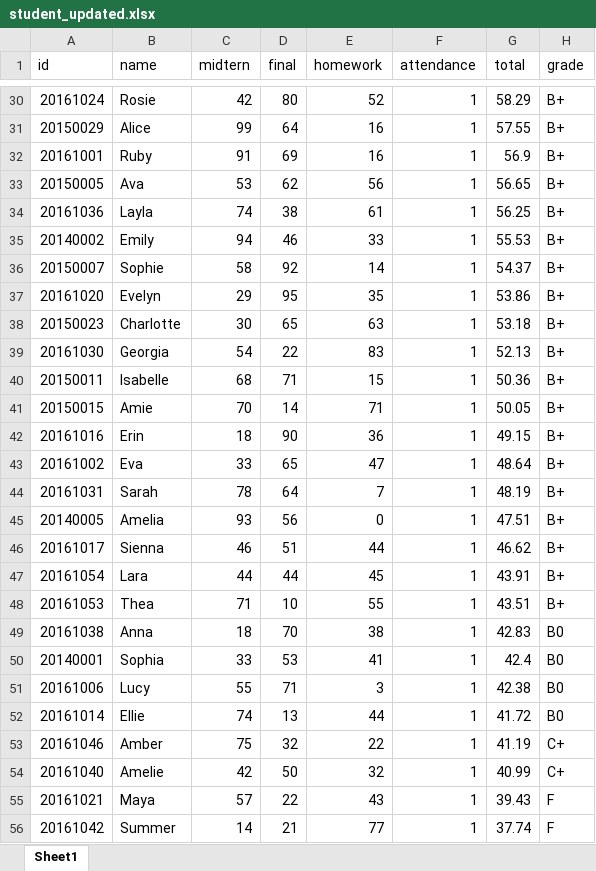
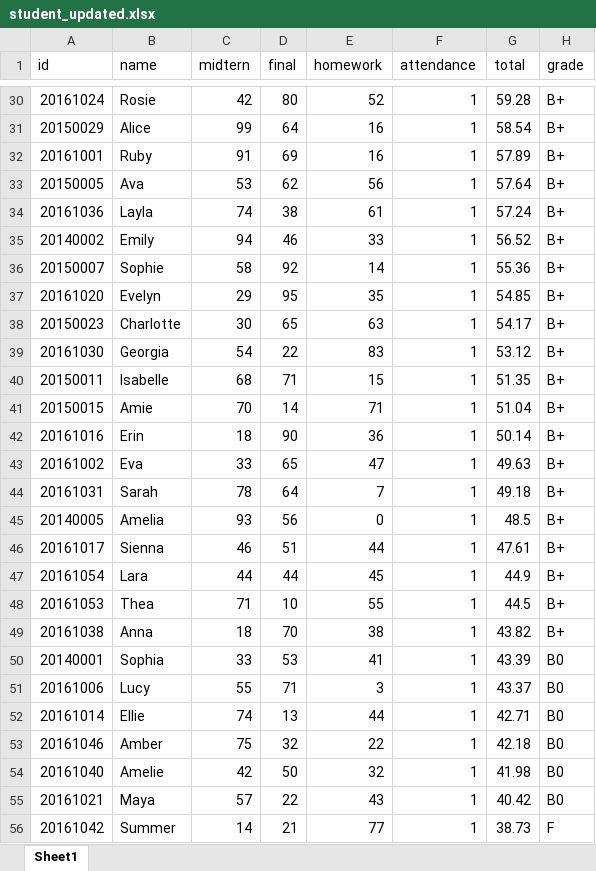
Before and after one commit to woorimj/BigDataProcess, an Excel workbook: student_updated.xlsx, sheet Sheet1, drawn as a sheet; only a part is shown, gaps mark what is left out; values as stored, in another font and other column widths than the file's, no borders; the diff covers the shown part only; the diff names each change by its address in the sheet, - before the commit and + after, or states it on an @@ line.

```diff
--- a/student_updated.xlsx (sheet Sheet1)
+++ b/student_updated.xlsx (sheet Sheet1)
-G30 (total): 58.29
+G30 (total): 59.28
-G31 (total): 57.55
+G31 (total): 58.54
-G32 (total): 56.9
+G32 (total): 57.89
-G33 (total): 56.65
+G33 (total): 57.64
-G34 (total): 56.25
+G34 (total): 57.24
-G35 (total): 55.53
+G35 (total): 56.52
-G36 (total): 54.37
+G36 (total): 55.36
-G37 (total): 53.86
+G37 (total): 54.85
-G38 (total): 53.18
+G38 (total): 54.17
-G39 (total): 52.13
+G39 (total): 53.12
-G40 (total): 50.36
+G40 (total): 51.35
-G41 (total): 50.05
+G41 (total): 51.04
-G42 (total): 49.15
+G42 (total): 50.14
-G43 (total): 48.64
+G43 (total): 49.63
-G44 (total): 48.19
+G44 (total): 49.18
-G45 (total): 47.51
+G45 (total): 48.5
-G46 (total): 46.62
+G46 (total): 47.61
-G47 (total): 43.91
+G47 (total): 44.9
-G48 (total): 43.51
+G48 (total): 44.5
-G49 (total): 42.83
+G49 (total): 43.82
-H49 (grade): B0
+H49 (grade): B+
-G50 (total): 42.4
+G50 (total): 43.39
-G51 (total): 42.38
+G51 (total): 43.37
-G52 (total): 41.72
+G52 (total): 42.71
-G53 (total): 41.19
+G53 (total): 42.18
-H53:H54 (grade): C+
+H53:H54 (grade): B0
-G54 (total): 40.99
+G54 (total): 41.98
-G55 (total): 39.43
+G55 (total): 40.42
-H55 (grade): F
+H55 (grade): B0
-G56 (total): 37.74
+G56 (total): 38.73
```
Also changed, not shown: 46 edited cells elsewhere in this sheet, student.xlsx, 8 other files.
